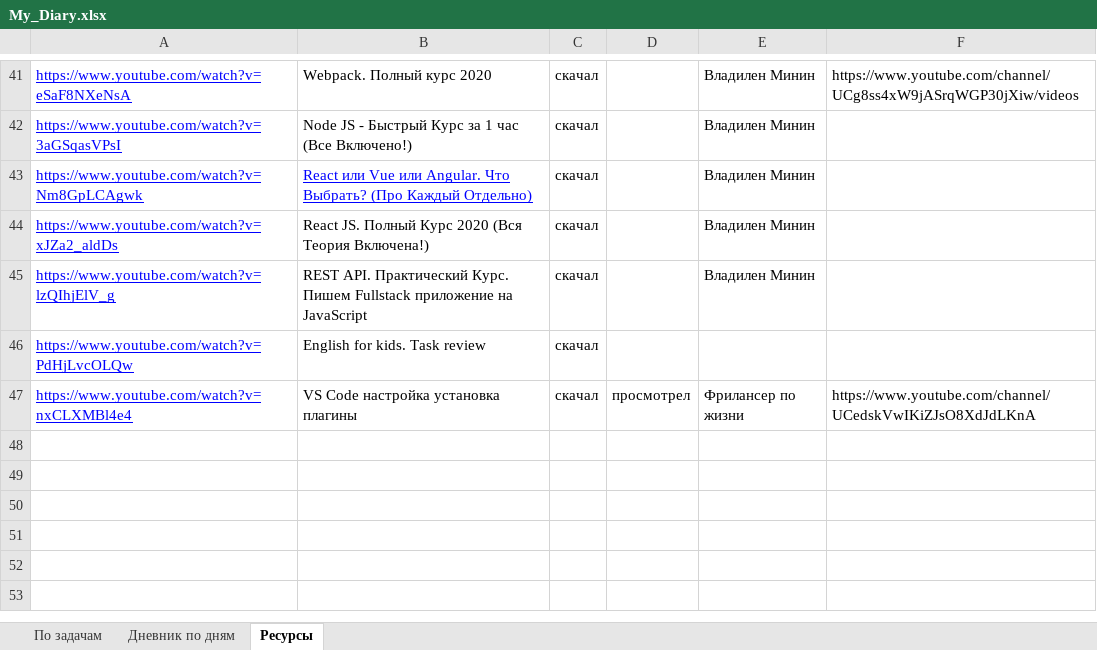
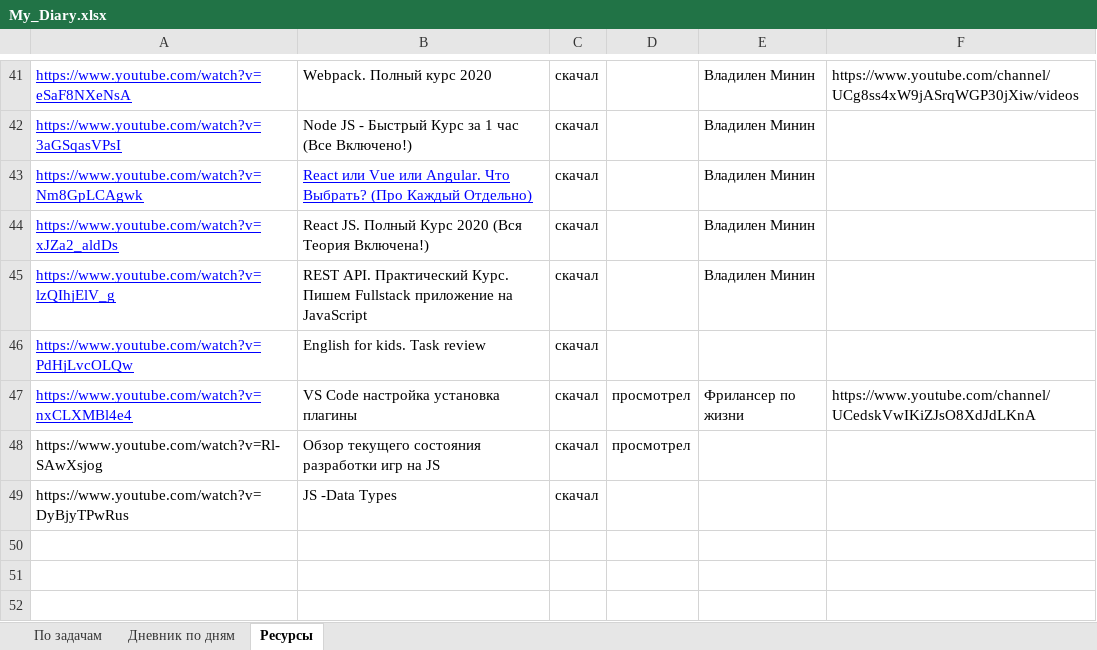
Before and after one commit to AndreiMedvedevSaratov/My_Learning_Diary, an Excel workbook: My_Diary.xlsx, sheet Ресурсы, drawn as a sheet; only a part is shown, gaps mark what is left out; the shorter side is filled out with more unchanged rows; values as stored, in another font and other column widths than the file's, no borders; the diff names each change by its address in the sheet, - before the commit and + after, or states it on an @@ line.

```diff
--- a/My_Diary.xlsx (sheet Ресурсы)
+++ b/My_Diary.xlsx (sheet Ресурсы)
-row 48: (empty)
+row 48: https://www.youtube.com/watch?v=Rl-SAwXsjog | Обзор текущего состояния разработки игр на JS | скачал | просмотрел
-row 49: (empty)
+row 49: https://www.youtube.com/watch?v=DyBjyTPwRus | JS -Data Types | скачал
```
Also changed, not shown: sheet Дневник по дням, sheet По задачам.
